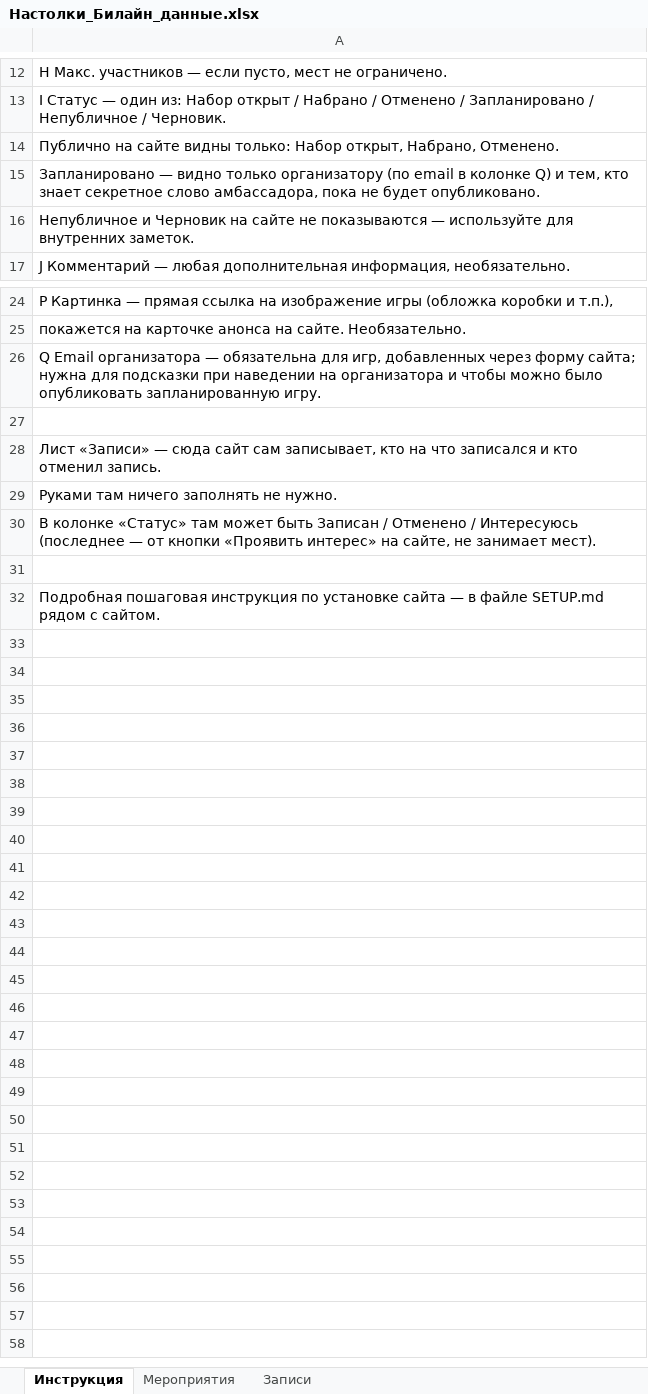
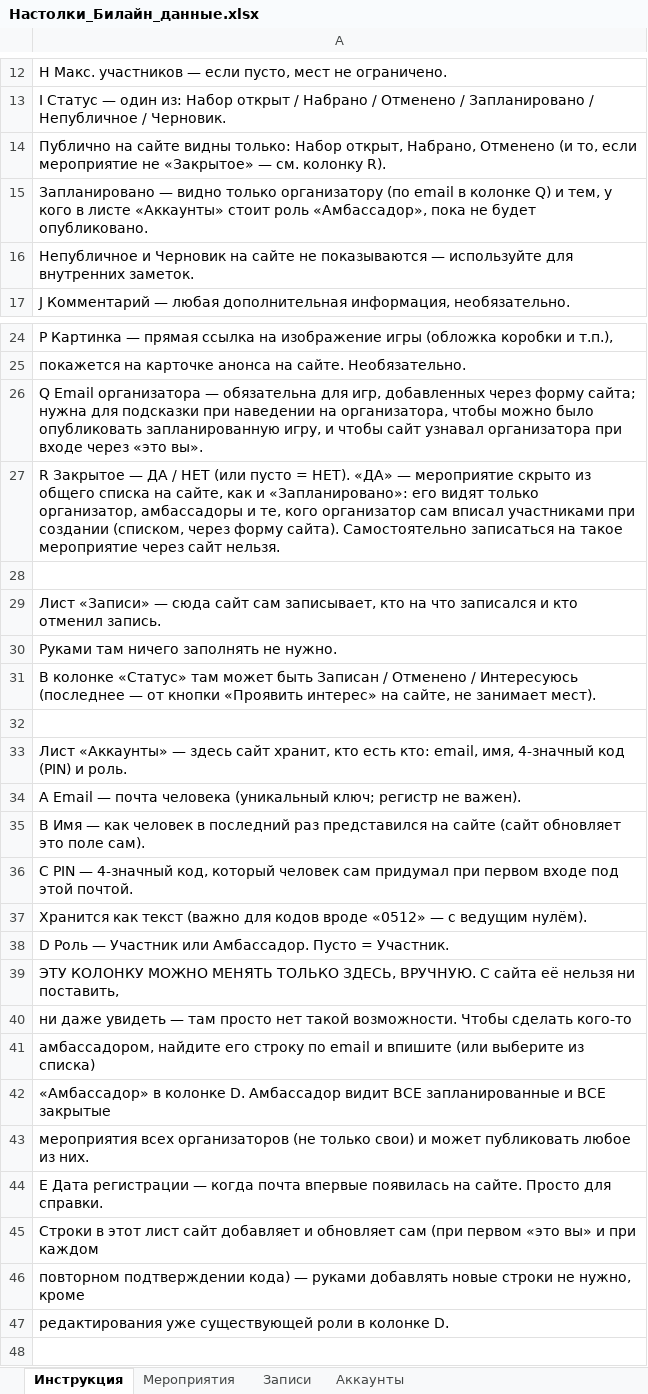
Before and after one commit to XandriaF/boardgames_calendar, an Excel workbook: Настолки_Билайн_данные.xlsx, sheet Инструкция, drawn as a sheet; only a part is shown, gaps mark what is left out; the shorter side is filled out with more unchanged rows; values as stored, in another font and other column widths than the file's, no borders; the diff names each change by its address in the sheet, - before the commit and + after, or states it on an @@ line.

Commit message:
Заменить секрет амбассадора на роль в листе Аккаунты + PIN-идентификация + закрытые мероприятия
- Аккаунты: новый лист (Email/Имя/PIN/Роль/Дата регистрации). Первое 'это вы' на сайте
  просит придумать 4-значный код; повторный вход с той же почтой требует тот же код
  (иначе -- подсказка написать амбассадору Дарье). Код спрашивается один раз за браузер,
  дальше используется уже подтверждённая личность (записи, интерес, анонс игр).
- Убраны кнопка/модалка 'я-амбассадор' и вся secret-логика (клиент и сервер). Видимость
  запланированных и закрытых мероприятий для амбассадоров теперь определяется по роли
  'Амбассадор' в листе Аккаунты (ставится только вручную в таблице, не через сайт).
- Закрытые мероприятия: чекбокс в форме анонса + список участников (имя, почта) вводится
  сразу при создании. Такие мероприятия скрыты из общего списка как 'Запланировано' --
  видны организатору, амбассадорам и добавленным участникам. Самостоятельная запись/интерес
  через сайт для них отключены и на клиенте, и на сервере.
- Поле 'Игра' перенесено в начало формы анонса.
- Обновлены все 4 тестовых сьюта, SETUP.md и xlsx-шаблон (новый лист Аккаунты, колонка R
  'Закрытое' на листе Мероприятия).

```diff
--- a/Настолки_Билайн_данные.xlsx (sheet Инструкция)
+++ b/Настолки_Билайн_данные.xlsx (sheet Инструкция)
+sheet tab: Аккаунты
-A14: …открыт, Набрано, Отменено.
+A14: …открыт, Набрано, Отменено (и то, если мероприятие не «Закрытое» — см. колонку R).
-A15: …и тем, кто знает секретное слово амбассадора, пока не…
+A15: …и тем, у кого в листе «Аккаунты» стоит роль «Амбассадор», пока не…
-A26: …наведении на организатора и чтобы можно было опубликовать запланированную игру.
+A26: …наведении на организатора, чтобы можно было опубликовать запланированную игру, и чтобы сайт узнавал организатора при входе через «это вы».
+row 27: R Закрытое — ДА / НЕТ (или пусто = НЕТ). «ДА» — мероприятие скрыто из общего списка на сайте, как и «Запланировано»: его видят только организатор, амбассадоры и те, кого организатор сам вписал участниками при создании (списком, через форму сайта). Самостоятельно записаться на такое мероприятие через сайт нельзя.
+row 32: (empty)
+row 33: Лист «Аккаунты» — здесь сайт хранит, кто есть кто: email, имя, 4-значный код (PIN) и роль.
+row 34: A Email — почта человека (уникальный ключ; регистр не важен).
+row 35: B Имя — как человек в последний раз представился на сайте (сайт обновляет это поле сам).
+row 36: C PIN — 4-значный код, который человек сам придумал при первом входе под этой почтой.
+row 37: Хранится как текст (важно для кодов вроде «0512» — с ведущим нулём).
+row 38: D Роль — Участник или Амбассадор. Пусто = Участник.
+row 39: ЭТУ КОЛОНКУ МОЖНО МЕНЯТЬ ТОЛЬКО ЗДЕСЬ, ВРУЧНУЮ. С сайта её нельзя ни поставить,
+row 40: ни даже увидеть — там просто нет такой возможности. Чтобы сделать кого-то
+row 41: амбассадором, найдите его строку по email и впишите (или выберите из списка)
+row 42: «Амбассадор» в колонке D. Амбассадор видит ВСЕ запланированные и ВСЕ закрытые
+row 43: мероприятия всех организаторов (не только свои) и может публиковать любое из них.
+row 44: E Дата регистрации — когда почта впервые появилась на сайте. Просто для справки.
+row 45: Строки в этот лист сайт добавляет и обновляет сам (при первом «это вы» и при каждом
+row 46: повторном подтверждении кода) — руками добавлять новые строки не нужно, кроме
+row 47: редактирования уже существующей роли в колонке D.
```
Also changed, not shown: sheet Мероприятия, 11 other files.
